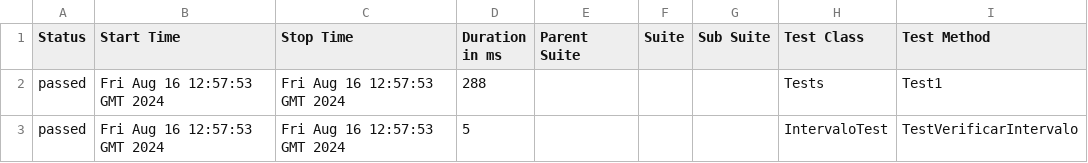
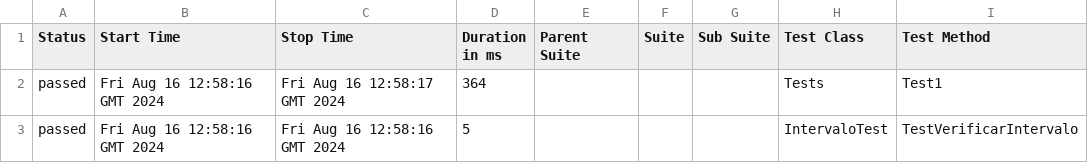
Before and after one commit to ladesa-ro/gerar-horario, a CSV file: b/development/data/suites.csv, drawn as a sheet; only a part is shown; the diff names each change by its address in the sheet, - before the commit and + after, or states it on an @@ line.

```diff
--- a/b/development/data/suites.csv
+++ b/b/development/data/suites.csv
-B2:B3 (Start Time): Fri Aug 16 12:57:53 GMT 2024
+B2:B3 (Start Time): Fri Aug 16 12:58:16 GMT 2024
-C2 (Stop Time): Fri Aug 16 12:57:53 GMT 2024
+C2 (Stop Time): Fri Aug 16 12:58:17 GMT 2024
-D2 (Duration in ms): 288
+D2 (Duration in ms): 364
-C3 (Stop Time): Fri Aug 16 12:57:53 GMT 2024
+C3 (Stop Time): Fri Aug 16 12:58:16 GMT 2024
```
Also changed, not shown: 26 other files.
